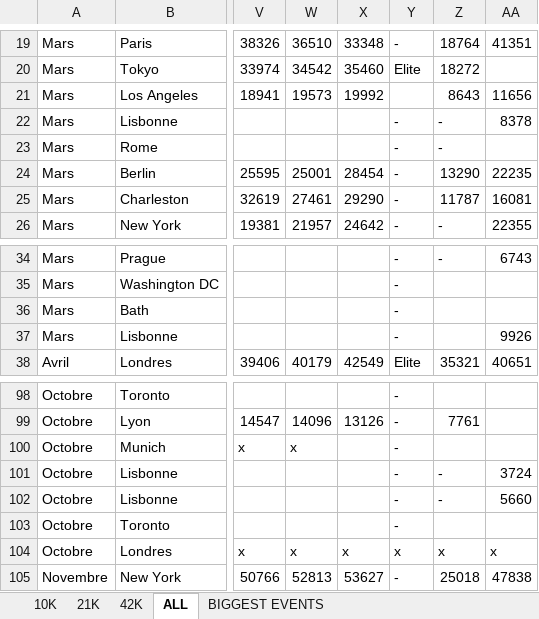
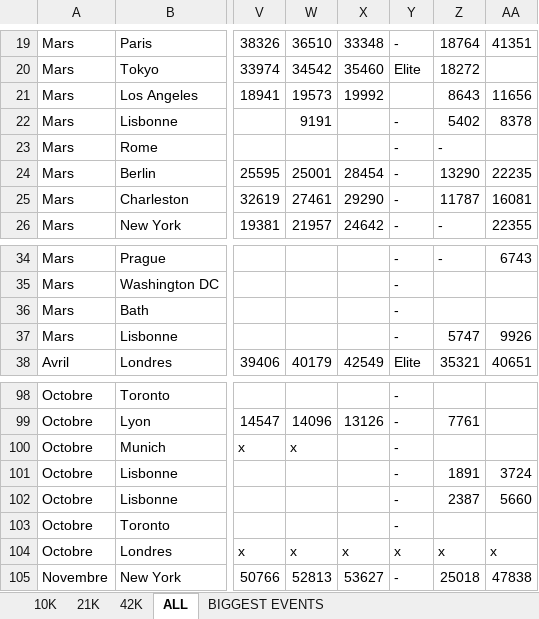
Before and after one commit to mathbrn/datapace-dashboard, an Excel workbook: Suivi_Finishers_Monde_10k_-_21k_-_42k_HISTORIQUE.xlsx, sheet ALL, drawn as a sheet; only a part is shown, gaps mark what is left out; values as stored, in another font and other column widths than the file's, no borders; the diff names each change by its address in the sheet, - before the commit and + after, or states it on an @@ line.

```diff
--- a/Suivi_Finishers_Monde_10k_-_21k_-_42k_HISTORIQUE.xlsx (sheet ALL)
+++ b/Suivi_Finishers_Monde_10k_-_21k_-_42k_HISTORIQUE.xlsx (sheet ALL)
-W22: (empty)
+W22: 9191
-Z22: -
+Z22: 5402
-Z37: (empty)
+Z37: 5747
-Z101: -
+Z101: 1891
-Z102: -
+Z102: 2387
```
Also changed, not shown: 1 other file.
